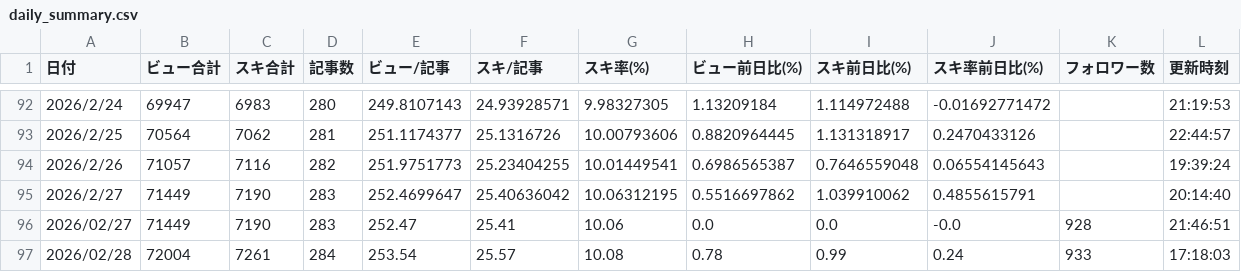
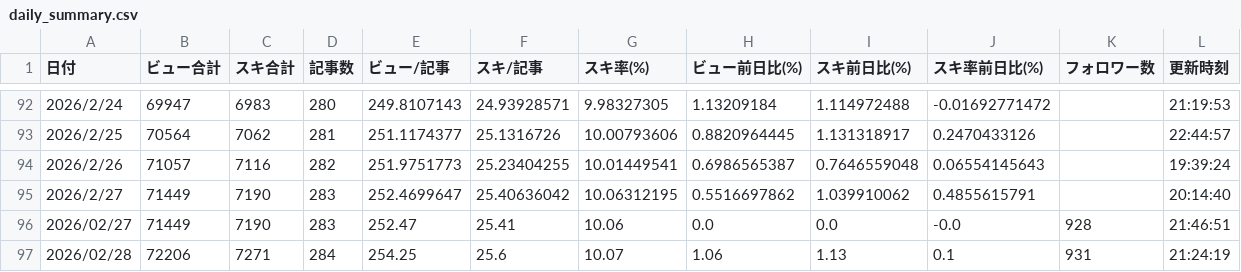
Before and after one commit to Goo-dev0505/note-stats-tracker, a CSV file: data/daily_summary.csv, drawn as a sheet; only a part is shown, gaps mark what is left out.

```diff
--- a/data/daily_summary.csv
+++ b/data/daily_summary.csv
@@ -96,2 +96,2 @@
 2026/02/27,71449,7190,283,252.47,25.41,10.06,0.0,0.0,-0.0,928,21:46:51
-2026/02/28,72004,7261,284,253.54,25.57,10.08,0.78,0.99,0.24,933,17:18:03
+2026/02/28,72206,7271,284,254.25,25.6,10.07,1.06,1.13,0.1,931,21:24:19
```
Also changed, not shown: data/articles.csv, data/followers.csv.
